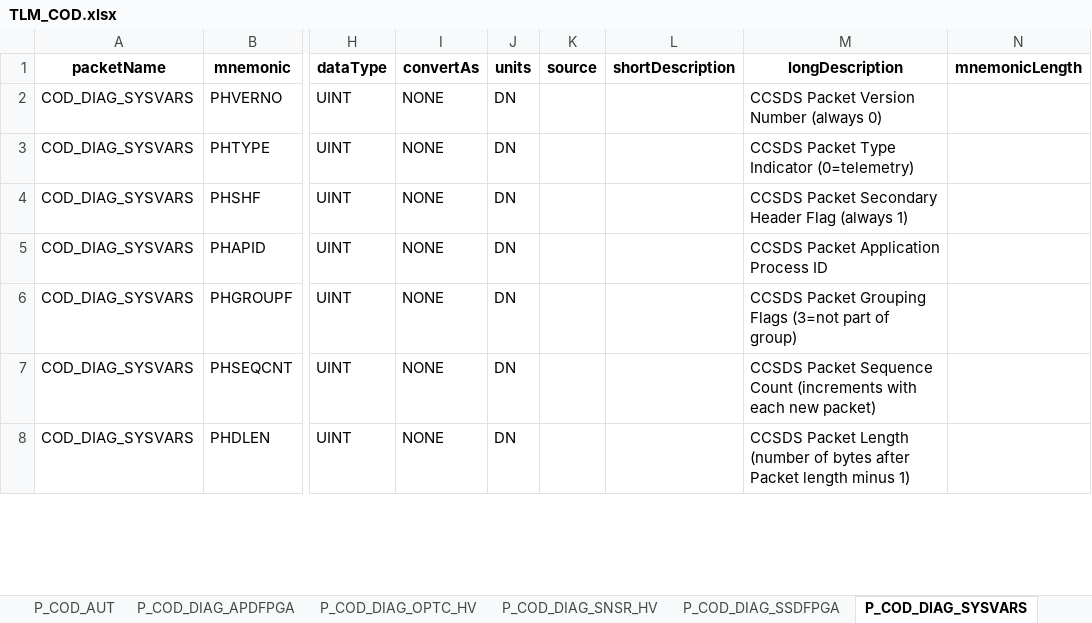
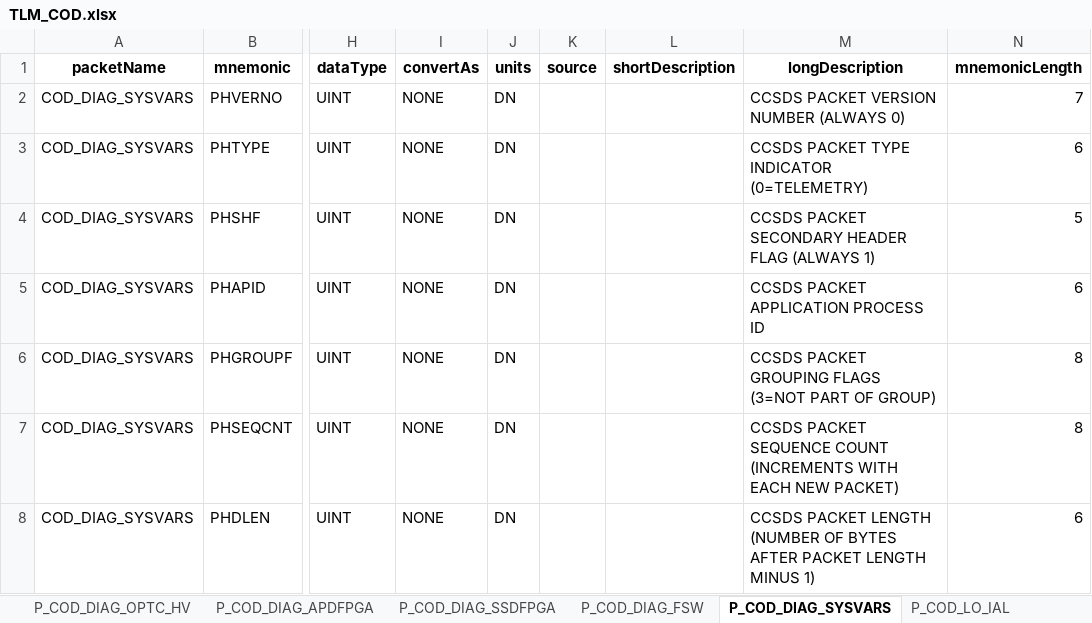
Before and after one commit to IMAP-Science-Operations-Center/imap_processing, an Excel workbook: tools/xtce_generation/TLM_COD.xlsx, sheet P_COD_DIAG_SYSVARS, drawn as a sheet; only a part is shown, gaps mark what is left out; values as stored, in another font and other column widths than the file's, no borders; the diff covers the shown part only; the diff names each change by its address in the sheet, - before the commit and + after, or states it on an @@ line.

Commit message:
Updated APID mapping; updated telemetry definitions file

```diff
--- a/tools/xtce_generation/TLM_COD.xlsx (sheet P_COD_DIAG_SYSVARS)
+++ b/tools/xtce_generation/TLM_COD.xlsx (sheet P_COD_DIAG_SYSVARS)
+sheet tab: P_COD_DIAG_FSW
@@ sheet tab order changed: P_COD_DIAG_OPTC_HV | P_COD_DIAG_APDFPGA | P_COD_DIAG_SSDFPGA | P_COD_DIAG_FSW | P_COD_DIAG_SYSVARS | P_COD_LO_IAL @@
-M2 (longDescription): CCSDS Packet Version Number (always 0)
+M2 (longDescription): CCSDS PACKET VERSION NUMBER (ALWAYS 0)
-N2 (mnemonicLength): (empty)
+N2 (mnemonicLength): 7
-M3 (longDescription): CCSDS Packet Type Indicator (0=telemetry)
+M3 (longDescription): CCSDS PACKET TYPE INDICATOR (0=TELEMETRY)
-N3 (mnemonicLength): (empty)
+N3 (mnemonicLength): 6
-M4 (longDescription): CCSDS Packet Secondary Header Flag (always 1)
+M4 (longDescription): CCSDS PACKET SECONDARY HEADER FLAG (ALWAYS 1)
-N4 (mnemonicLength): (empty)
+N4 (mnemonicLength): 5
-M5 (longDescription): CCSDS Packet Application Process ID
+M5 (longDescription): CCSDS PACKET APPLICATION PROCESS ID
-N5 (mnemonicLength): (empty)
+N5 (mnemonicLength): 6
-M6 (longDescription): CCSDS Packet Grouping Flags (3=not part of group)
+M6 (longDescription): CCSDS PACKET GROUPING FLAGS (3=NOT PART OF GROUP)
-N6:N7 (mnemonicLength): (empty)
+N6:N7 (mnemonicLength): 8
-M7 (longDescription): CCSDS Packet Sequence Count (increments with each new packet)
+M7 (longDescription): CCSDS PACKET SEQUENCE COUNT (INCREMENTS WITH EACH NEW PACKET)
-M8 (longDescription): CCSDS Packet Length (number of bytes after Packet length minus 1)
+M8 (longDescription): CCSDS PACKET LENGTH (NUMBER OF BYTES AFTER PACKET LENGTH MINUS 1)
-N8 (mnemonicLength): (empty)
+N8 (mnemonicLength): 6
```
Also changed, not shown: 17 added rows and 294 edited cells elsewhere in this sheet, sheet P_COD_MEMDMP, sheet States, sheet P_COD_DIAG_APDFPGA, sheet P_COD_DIAG_SSDFPGA, sheet AnalogConversions, sheet P_COD_RTS, 24 more sheets, other sheet tabs, 1 other file.
